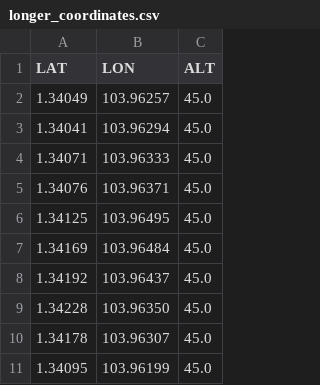
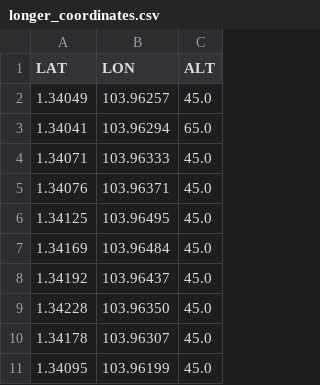
Before and after one commit to TheZxSmallboy/CapstoneNav-Dronekit, a CSV file: longer_coordinates.csv, drawn as a sheet.

```diff
--- a/longer_coordinates.csv
+++ b/longer_coordinates.csv
@@ -2,3 +2,3 @@ LAT,LON,ALT
 1.34049,103.96257,45.0
-1.34041,103.96294,45.0
+1.34041,103.96294,65.0
 1.34071,103.96333,45.0
```
Also changed, not shown: 4 other files.
